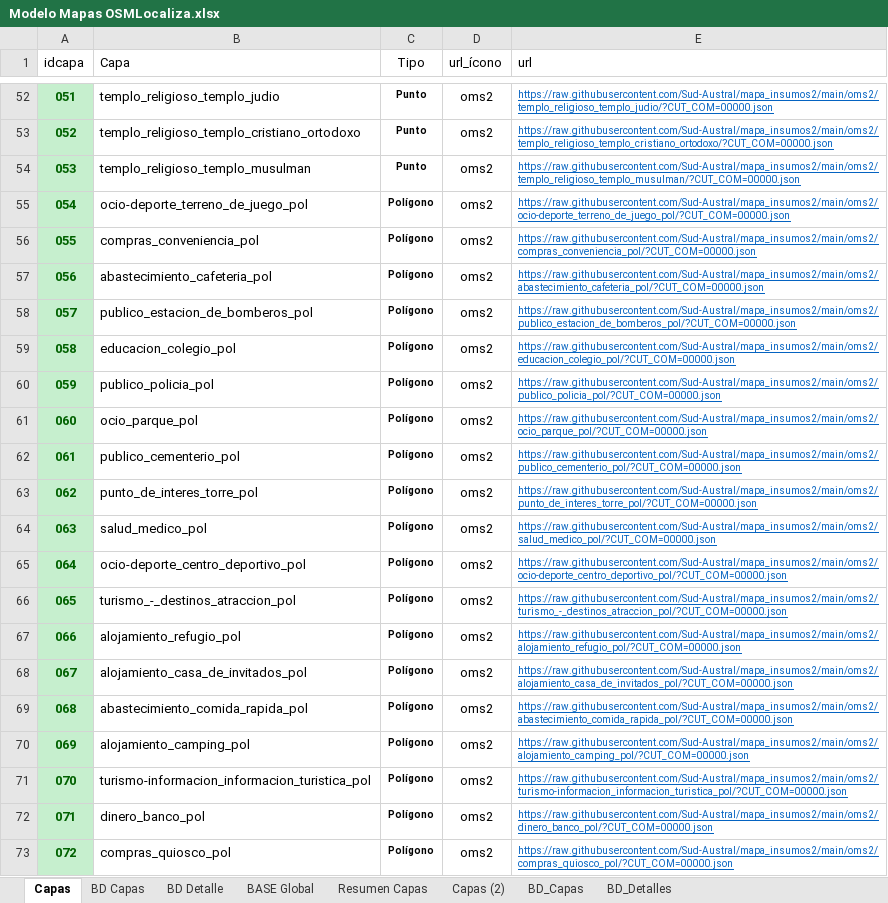
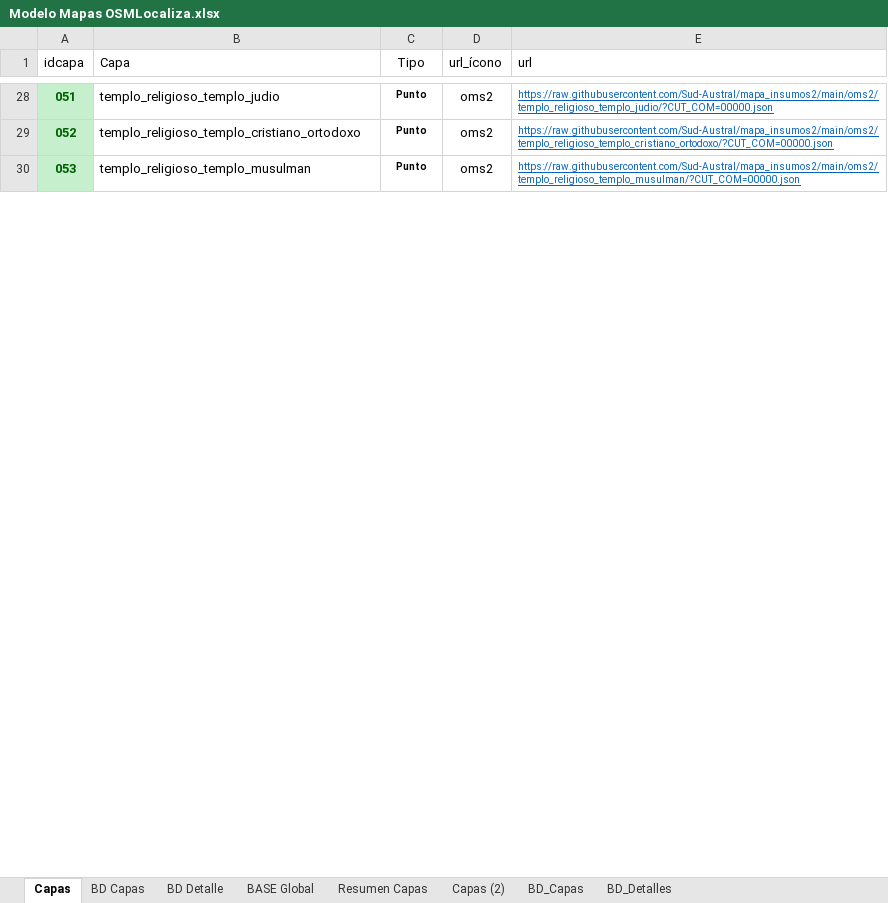
Before and after one commit to Sud-Austral/MAPA_RELEASE, an Excel workbook: origenes/Modelo Mapas OSMLocaliza.xlsx, sheet Capas, drawn as a sheet; only a part is shown, gaps mark what is left out; values as stored, in another font and other column widths than the file's, no borders; table styles not drawn; the diff covers the shown part only; the diff names each change by its address in the sheet, - before the commit and + after, or states it on an @@ line.

Commit message:
Update Modelo Mapas OSMLocaliza.xlsx

```diff
--- a/origenes/Modelo Mapas OSMLocaliza.xlsx (sheet Capas)
+++ b/origenes/Modelo Mapas OSMLocaliza.xlsx (sheet Capas)
-row 55: 054 | ocio-deporte_terreno_de_juego_pol | Polígono | oms2 | https://raw.githubusercontent.com/Sud-Austral/mapa_insumos2/main/oms2/ocio-deporte_terreno_de_juego_pol/?CUT_COM=00000.json
-row 56: 055 | compras_conveniencia_pol | Polígono | oms2 | https://raw.githubusercontent.com/Sud-Austral/mapa_insumos2/main/oms2/compras_conveniencia_pol/?CUT_COM=00000.json
-row 57: 056 | abastecimiento_cafeteria_pol | Polígono | oms2 | https://raw.githubusercontent.com/Sud-Austral/mapa_insumos2/main/oms2/abastecimiento_cafeteria_pol/?CUT_COM=00000.json
-row 58: 057 | publico_estacion_de_bomberos_pol | Polígono | oms2 | https://raw.githubusercontent.com/Sud-Austral/mapa_insumos2/main/oms2/publico_estacion_de_bomberos_pol/?CUT_COM=00000.json
-row 59: 058 | educacion_colegio_pol | Polígono | oms2 | https://raw.githubusercontent.com/Sud-Austral/mapa_insumos2/main/oms2/educacion_colegio_pol/?CUT_COM=00000.json
-row 60: 059 | publico_policia_pol | Polígono | oms2 | https://raw.githubusercontent.com/Sud-Austral/mapa_insumos2/main/oms2/publico_policia_pol/?CUT_COM=00000.json
-row 61: 060 | ocio_parque_pol | Polígono | oms2 | https://raw.githubusercontent.com/Sud-Austral/mapa_insumos2/main/oms2/ocio_parque_pol/?CUT_COM=00000.json
-row 62: 061 | publico_cementerio_pol | Polígono | oms2 | https://raw.githubusercontent.com/Sud-Austral/mapa_insumos2/main/oms2/publico_cementerio_pol/?CUT_COM=00000.json
-row 63: 062 | punto_de_interes_torre_pol | Polígono | oms2 | https://raw.githubusercontent.com/Sud-Austral/mapa_insumos2/main/oms2/punto_de_interes_torre_pol/?CUT_COM=00000.json
-row 64: 063 | salud_medico_pol | Polígono | oms2 | https://raw.githubusercontent.com/Sud-Austral/mapa_insumos2/main/oms2/salud_medico_pol/?CUT_COM=00000.json
-row 65: 064 | ocio-deporte_centro_deportivo_pol | Polígono | oms2 | https://raw.githubusercontent.com/Sud-Austral/mapa_insumos2/main/oms2/ocio-deporte_centro_deportivo_pol/?CUT_COM=00000.json
-row 66: 065 | turismo_-_destinos_atraccion_pol | Polígono | oms2 | https://raw.githubusercontent.com/Sud-Austral/mapa_insumos2/main/oms2/turismo_-_destinos_atraccion_pol/?CUT_COM=00000.json
-row 67: 066 | alojamiento_refugio_pol | Polígono | oms2 | https://raw.githubusercontent.com/Sud-Austral/mapa_insumos2/main/oms2/alojamiento_refugio_pol/?CUT_COM=00000.json
-row 68: 067 | alojamiento_casa_de_invitados_pol | Polígono | oms2 | https://raw.githubusercontent.com/Sud-Austral/mapa_insumos2/main/oms2/alojamiento_casa_de_invitados_pol/?CUT_COM=00000.json
-row 69: 068 | abastecimiento_comida_rapida_pol | Polígono | oms2 | https://raw.githubusercontent.com/Sud-Austral/mapa_insumos2/main/oms2/abastecimiento_comida_rapida_pol/?CUT_COM=00000.json
-row 70: 069 | alojamiento_camping_pol | Polígono | oms2 | https://raw.githubusercontent.com/Sud-Austral/mapa_insumos2/main/oms2/alojamiento_camping_pol/?CUT_COM=00000.json
-row 71: 070 | turismo-informacion_informacion_turistica_pol | Polígono | oms2 | https://raw.githubusercontent.com/Sud-Austral/mapa_insumos2/main/oms2/turismo-informacion_informacion_turistica_pol/?CUT_COM=00000.json
-row 72: 071 | dinero_banco_pol | Polígono | oms2 | https://raw.githubusercontent.com/Sud-Austral/mapa_insumos2/main/oms2/dinero_banco_pol/?CUT_COM=00000.json
-row 73: 072 | compras_quiosco_pol | Polígono | oms2 | https://raw.githubusercontent.com/Sud-Austral/mapa_insumos2/main/oms2/compras_quiosco_pol/?CUT_COM=00000.json
```
Also changed, not shown: 192 removed rows elsewhere in this sheet, sheet Capas (2), formulas that keep their value.
